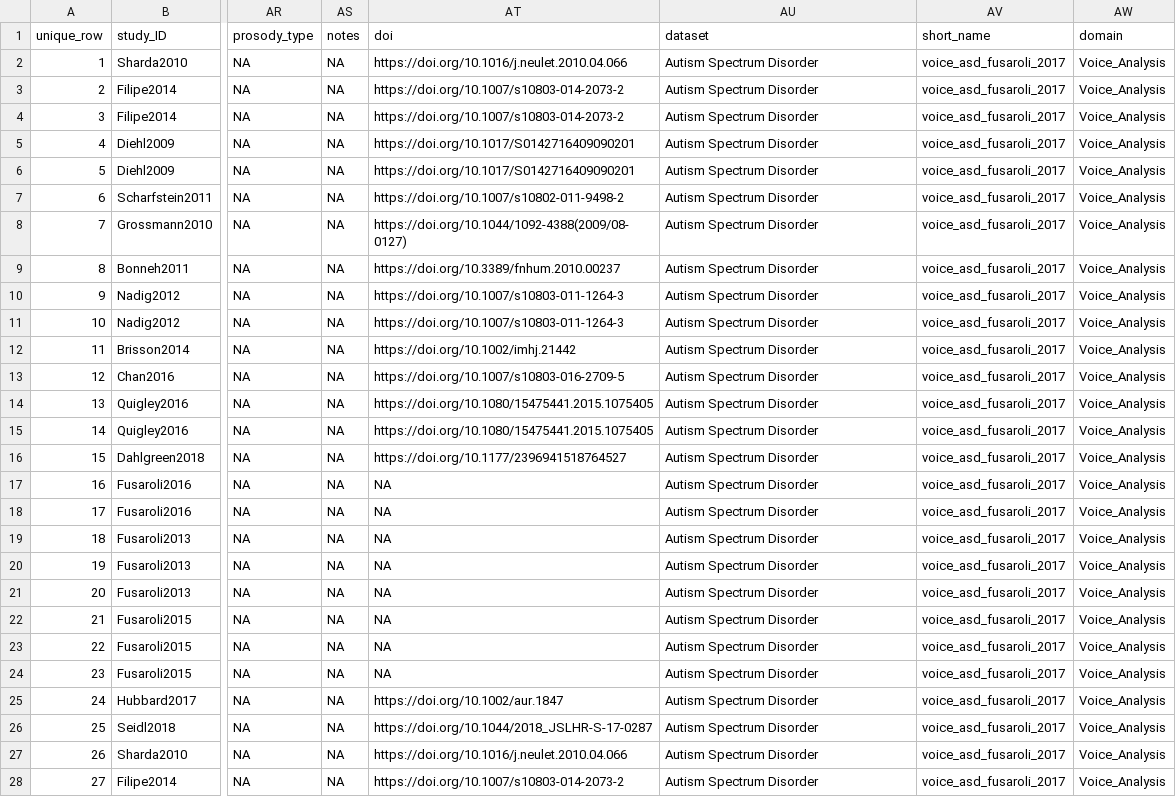
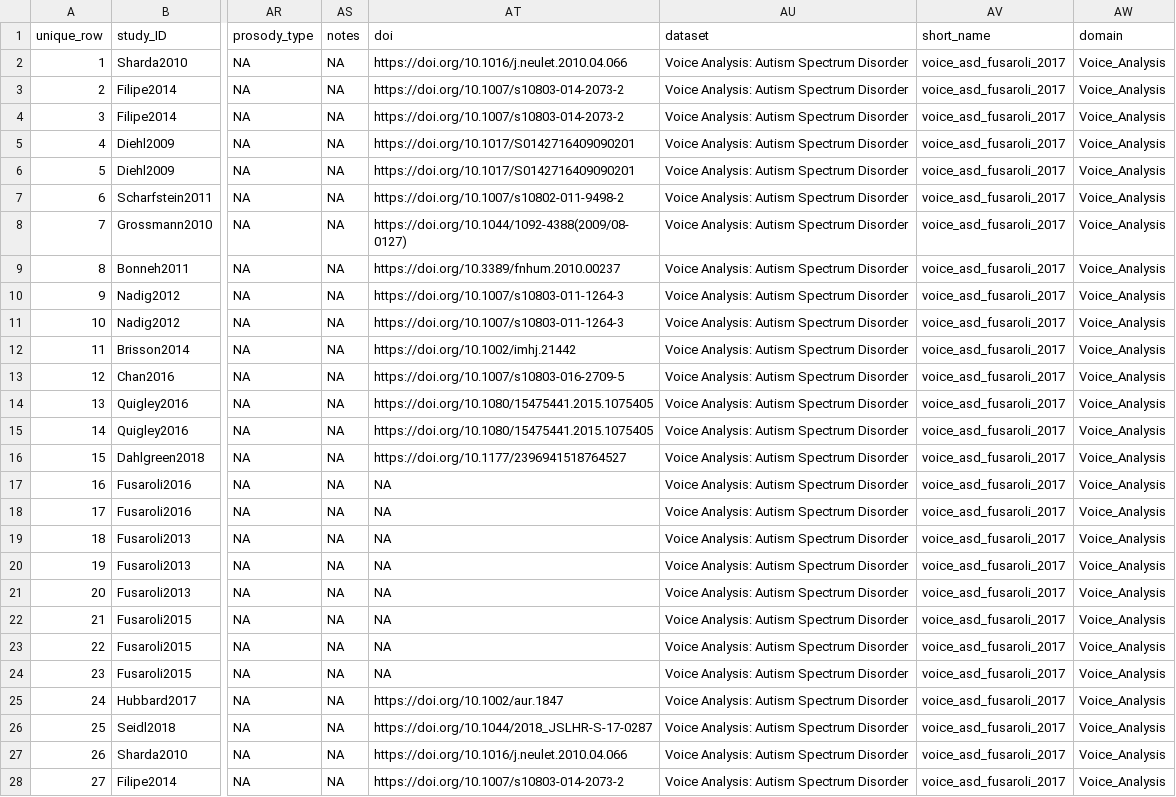
Before and after one commit to LNJ-ND/metalab2, a CSV file: shinyapps/site_data/voice_asd_fusaroli_2017.csv, drawn as a sheet; only a part is shown, gaps mark what is left out; the diff covers the shown part only; the diff names each change by its address in the sheet, - before the commit and + after, or states it on an @@ line.

Commit message:
viz --> vis in shinyapps.yaml, icon fixed in pwr analysis, delete site_data with wrong names, legend names in plots, hedge's g as default in vis

```diff
--- a/shinyapps/site_data/voice_asd_fusaroli_2017.csv
+++ b/shinyapps/site_data/voice_asd_fusaroli_2017.csv
-AU2:AU28 (dataset): Autism Spectrum Disorder
+AU2:AU28 (dataset): Voice Analysis: Autism Spectrum Disorder
```
Also changed, not shown: 152 edited cells elsewhere in this file, shinyapps/site_data/voice_lhd_weed_2020.csv, shinyapps/site_data/voice_rhd_weed_2020.csv, 9 other files.
